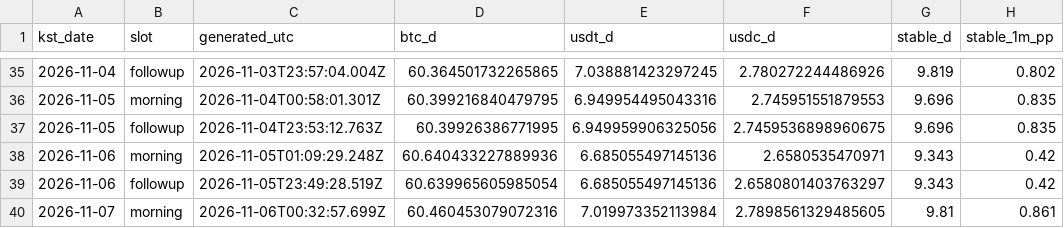
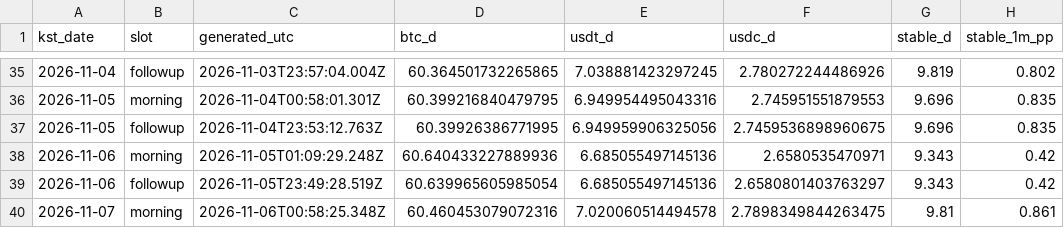
Before and after one commit to tlzkrh1029/daily-crypto-briefing, a CSV file: data/log.csv, drawn as a sheet; only a part is shown, gaps mark what is left out; the diff names each change by its address in the sheet, - before the commit and + after, or states it on an @@ line.

```diff
--- a/data/log.csv
+++ b/data/log.csv
-C40 (generated_utc): 2026-11-06T00:32:57.699Z
+C40 (generated_utc): 2026-11-06T00:58:25.348Z
-E40 (usdt_d): 7.019973352113984
+E40 (usdt_d): 7.020060514494578
-F40 (usdc_d): 2.7898561329485605
+F40 (usdc_d): 2.7898349844263475
```
Also changed, not shown: 4 other files.
